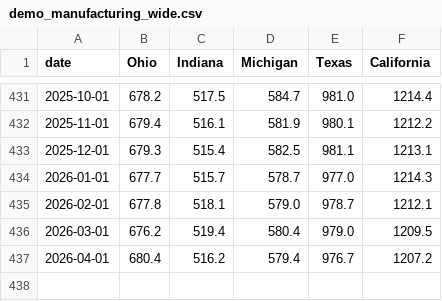
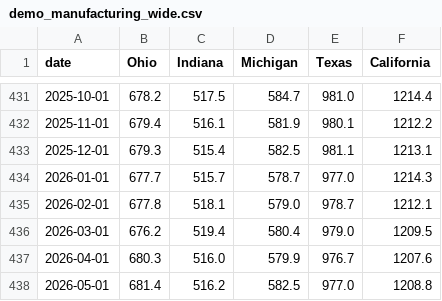
Before and after one commit to fmegahed/ts_viz, a CSV file: data/demo_manufacturing_wide.csv, drawn as a sheet; only a part is shown, gaps mark what is left out.

```diff
--- a/data/demo_manufacturing_wide.csv
+++ b/data/demo_manufacturing_wide.csv
@@ -436,2 +436,3 @@ date,Ohio,Indiana,Michigan,Texas,California
 2026-03-01,676.2,519.4,580.4,979.0,1209.5
-2026-04-01,680.4,516.2,579.4,976.7,1207.2
+2026-04-01,680.3,516.0,579.9,976.7,1207.6
+2026-05-01,681.4,516.2,582.5,977.0,1208.8
```
Also changed, not shown: data/demo_manufacturing_long.csv, data/demo_ohio_unemployment.csv, 1 other file.
